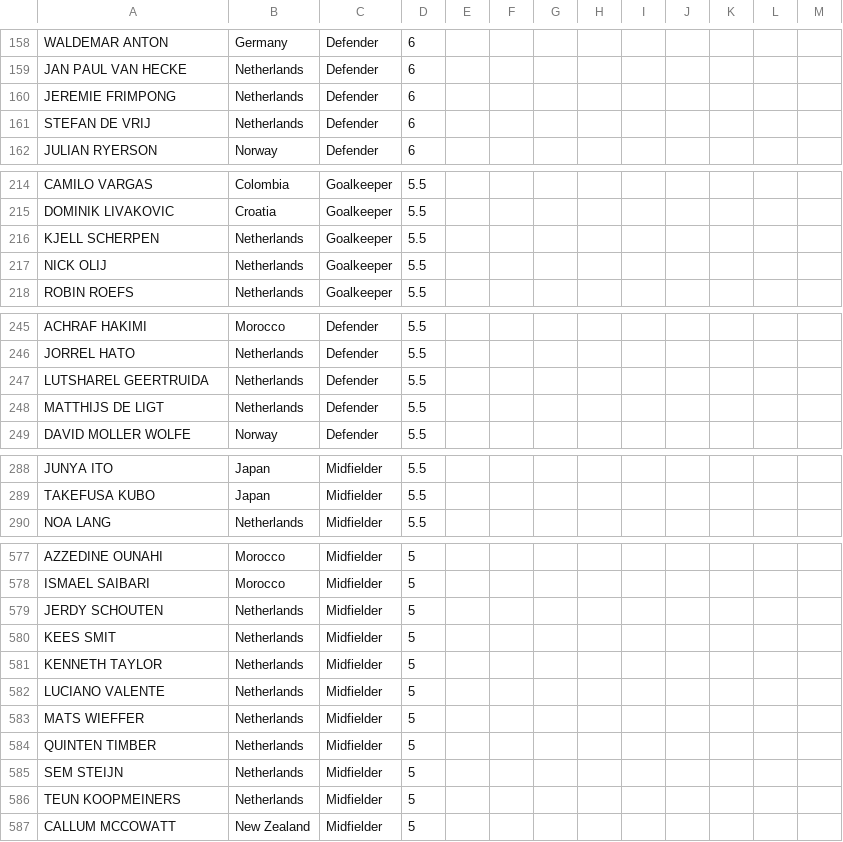
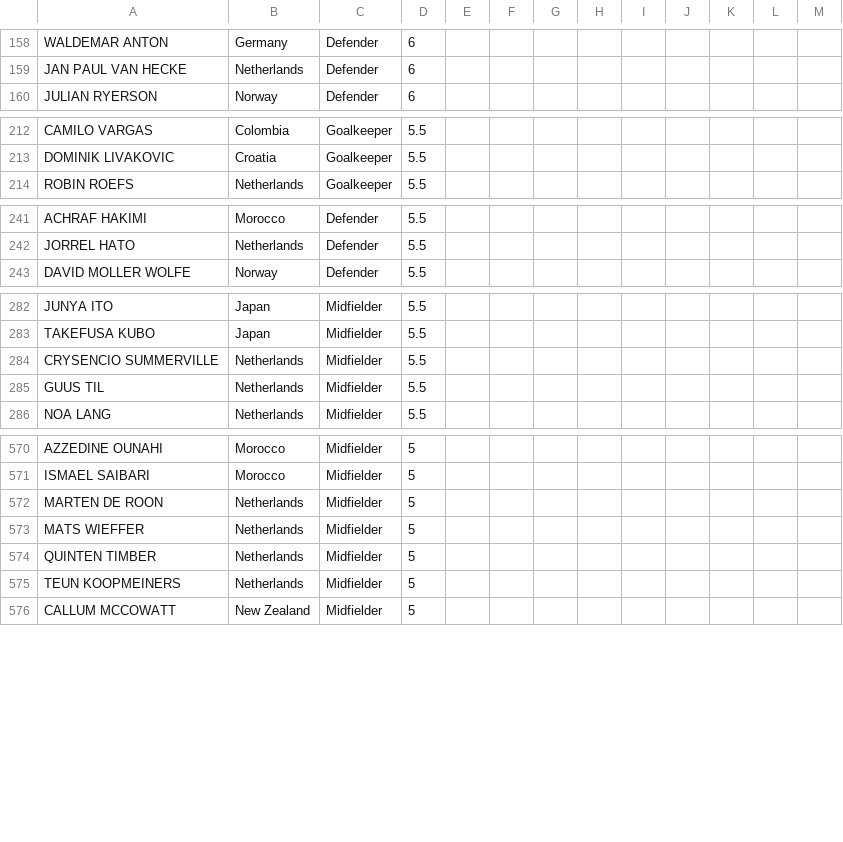
Before and after one commit to jmrbarratt/world-cup-2026-fantasy-football, a CSV file: data/players.csv, drawn as a sheet; only a part is shown, gaps mark what is left out; the diff covers the shown part only.

Commit message:
Update players.csv

```diff
--- a/data/players.csv
+++ b/data/players.csv
@@ -159,4 +159,2 @@ WALDEMAR ANTON,Germany,Defender,6,,,,,,,,,
 JAN PAUL VAN HECKE,Netherlands,Defender,6,,,,,,,,,
-JEREMIE FRIMPONG,Netherlands,Defender,6,,,,,,,,,
-STEFAN DE VRIJ,Netherlands,Defender,6,,,,,,,,,
 JULIAN RYERSON,Norway,Defender,6,,,,,,,,,
@@ -215,4 +213,2 @@ CAMILO VARGAS,Colombia,Goalkeeper,5.5,,,,,,,,,
 DOMINIK LIVAKOVIC,Croatia,Goalkeeper,5.5,,,,,,,,,
-KJELL SCHERPEN,Netherlands,Goalkeeper,5.5,,,,,,,,,
-NICK OLIJ,Netherlands,Goalkeeper,5.5,,,,,,,,,
 ROBIN ROEFS,Netherlands,Goalkeeper,5.5,,,,,,,,,
@@ -246,4 +242,2 @@ ACHRAF HAKIMI,Morocco,Defender,5.5,,,,,,,,,
 JORREL HATO,Netherlands,Defender,5.5,,,,,,,,,
-LUTSHAREL GEERTRUIDA,Netherlands,Defender,5.5,,,,,,,,,
-MATTHIJS DE LIGT,Netherlands,Defender,5.5,,,,,,,,,
 DAVID MOLLER WOLFE,Norway,Defender,5.5,,,,,,,,,
@@ -289,2 +283,4 @@ JUNYA ITO,Japan,Midfielder,5.5,,,,,,,,,
 TAKEFUSA KUBO,Japan,Midfielder,5.5,,,,,,,,,
+CRYSENCIO SUMMERVILLE,Netherlands,Midfielder,5.5,,,,,,,,,
+GUUS TIL,Netherlands,Midfielder,5.5,,,,,,,,,
 NOA LANG,Netherlands,Midfielder,5.5,,,,,,,,,
@@ -578,9 +571,5 @@ AZZEDINE OUNAHI,Morocco,Midfielder,5,,,,,,,,,
 ISMAEL SAIBARI,Morocco,Midfielder,5,,,,,,,,,
-JERDY SCHOUTEN,Netherlands,Midfielder,5,,,,,,,,,
-KEES SMIT,Netherlands,Midfielder,5,,,,,,,,,
-KENNETH TAYLOR,Netherlands,Midfielder,5,,,,,,,,,
-LUCIANO VALENTE,Netherlands,Midfielder,5,,,,,,,,,
+MARTEN DE ROON,Netherlands,Midfielder,5,,,,,,,,,
 MATS WIEFFER,Netherlands,Midfielder,5,,,,,,,,,
 QUINTEN TIMBER,Netherlands,Midfielder,5,,,,,,,,,
-SEM STEIJN,Netherlands,Midfielder,5,,,,,,,,,
 TEUN KOOPMEINERS,Netherlands,Midfielder,5,,,,,,,,,
```
Also changed, not shown: 3 removed rows elsewhere in this file.
